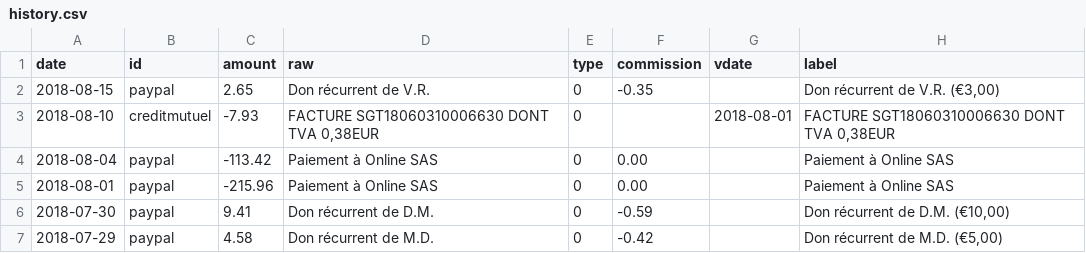
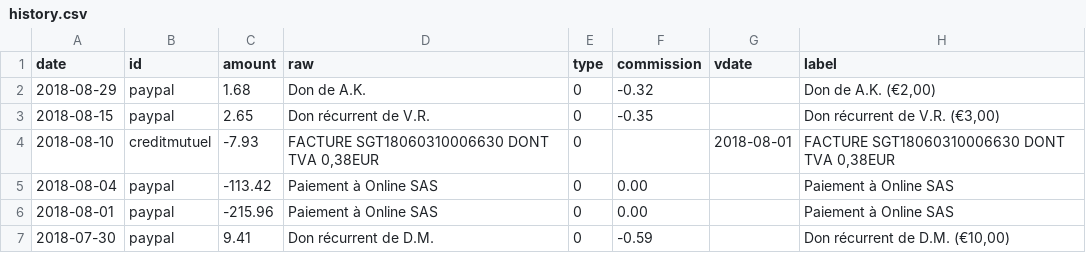
Before and after one commit to regardscitoyens/banque, a CSV file: data/history.csv, drawn as a sheet; only a part is shown; the shorter side is filled out with more unchanged rows.

```diff
--- a/data/history.csv
+++ b/data/history.csv
@@ -1,2 +1,3 @@
 date,id,amount,raw,type,commission,vdate,label
+2018-08-29,paypal,1.68,Don de A.K.,0,-0.32,,"Don de A.K. (€2,00)"
 2018-08-15,paypal,2.65,Don récurrent de V.R.,0,-0.35,,"Don récurrent de V.R. (€3,00)"
```
Also changed, not shown: 1 other file.
